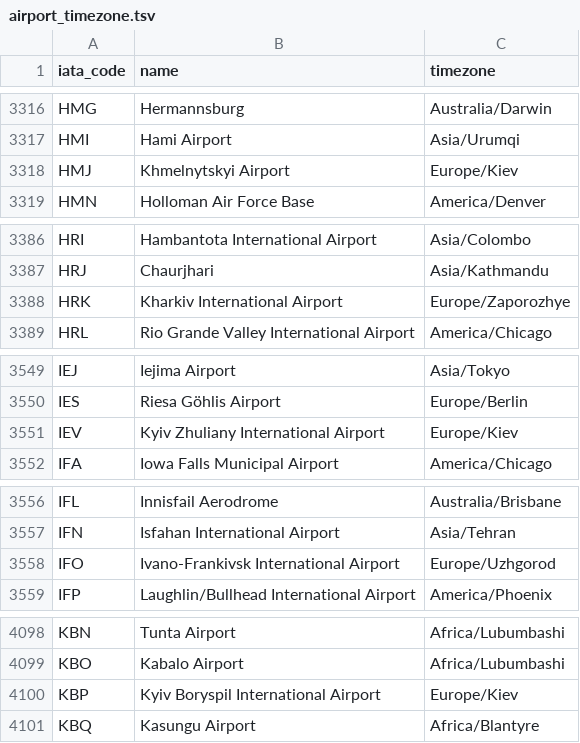
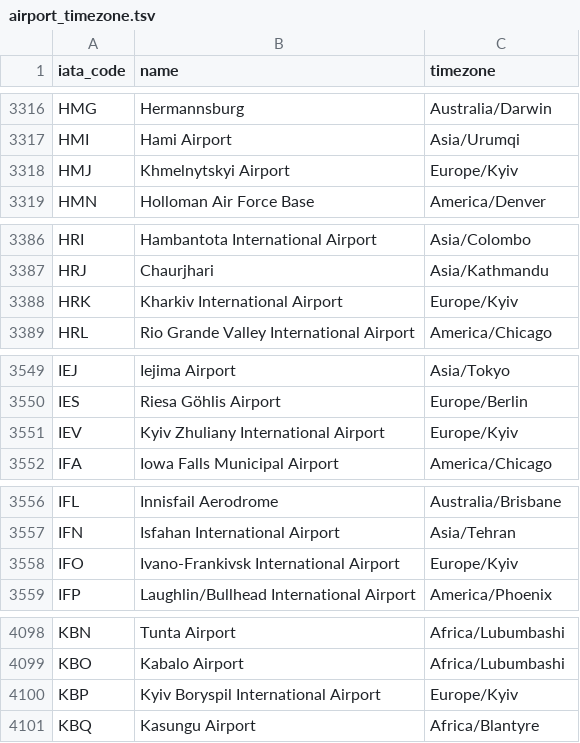
Before and after one commit to Christophe-Gauge/Google-Calendar, a TSV file: airport_timezone.tsv, drawn as a sheet; only a part is shown, gaps mark what is left out; the diff covers the shown part only.

```diff
--- a/airport_timezone.tsv
+++ b/airport_timezone.tsv
@@ -3317,3 +3317,3 @@ HMG	Hermannsburg	Australia/Darwin
 HMI	Hami Airport	Asia/Urumqi
-HMJ	Khmelnytskyi Airport	Europe/Kiev
+HMJ	Khmelnytskyi Airport	Europe/Kyiv
 HMN	Holloman Air Force Base	America/Denver
@@ -3387,3 +3387,3 @@ HRI	Hambantota International Airport	Asia/Colombo
 HRJ	Chaurjhari	Asia/Kathmandu
-HRK	Kharkiv International Airport	Europe/Zaporozhye
+HRK	Kharkiv International Airport	Europe/Kyiv
 HRL	Rio Grande Valley International Airport	America/Chicago
@@ -3550,3 +3550,3 @@ IEJ	Iejima Airport	Asia/Tokyo
 IES	Riesa Göhlis Airport	Europe/Berlin
-IEV	Kyiv Zhuliany International Airport	Europe/Kiev
+IEV	Kyiv Zhuliany International Airport	Europe/Kyiv
 IFA	Iowa Falls Municipal Airport	America/Chicago
@@ -3557,3 +3557,3 @@ IFL	Innisfail Aerodrome	Australia/Brisbane
 IFN	Isfahan International Airport	Asia/Tehran
-IFO	Ivano-Frankivsk International Airport	Europe/Uzhgorod
+IFO	Ivano-Frankivsk International Airport	Europe/Kyiv
 IFP	Laughlin/Bullhead International Airport	America/Phoenix
@@ -4099,3 +4099,3 @@ KBN	Tunta Airport	Africa/Lubumbashi
 KBO	Kabalo Airport	Africa/Lubumbashi
-KBP	Kyiv Boryspil International Airport	Europe/Kiev
+KBP	Kyiv Boryspil International Airport	Europe/Kyiv
 KBQ	Kasungu Airport	Africa/Blantyre
```
Also changed, not shown: 39 edited cells elsewhere in this file, 1 other file.
